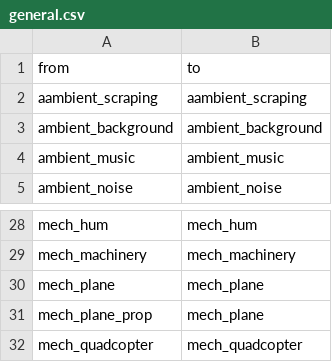
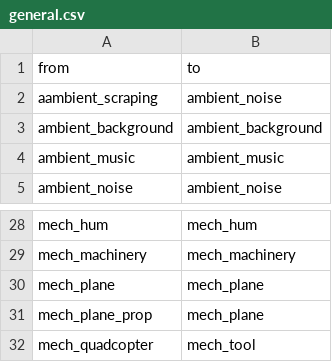
Before and after one commit to OSU-Bee-Lab/buzzdetect-training, a CSV file: 02_set/sets/moderate/translations/general.csv, drawn as a sheet; only a part is shown, gaps mark what is left out.

Commit message:
drop translations; fix moderate typos

```diff
--- a/02_set/sets/moderate/translations/general.csv
+++ b/02_set/sets/moderate/translations/general.csv
@@ -1,3 +1,3 @@
 "from","to"
-"aambient_scraping","aambient_scraping"
+"aambient_scraping","ambient_noise"
 "ambient_background","ambient_background"
@@ -31,2 +31,2 @@
 "mech_plane_prop","mech_plane"
-"mech_quadcopter","mech_quadcopter"
+"mech_quadcopter","mech_tool"
```
Also changed, not shown: 6 other files.
